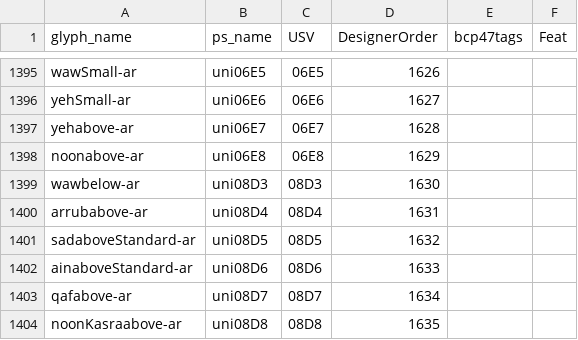
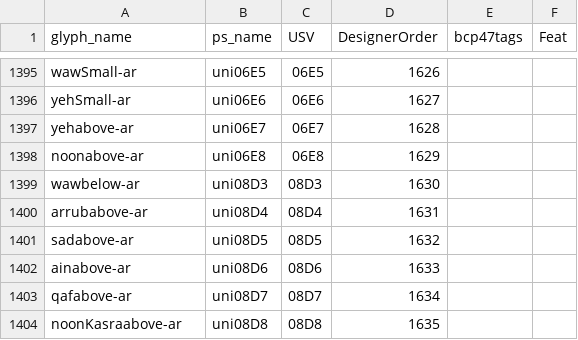
Before and after one commit to silnrsi/font-scheherazade, a CSV file: source/glyph_data.csv, drawn as a sheet; only a part is shown, gaps mark what is left out.

Commit message:
New glyph_data.csv file with renamed glyphs.

```diff
--- a/source/glyph_data.csv
+++ b/source/glyph_data.csv
@@ -1400,4 +1400,4 @@ wawbelow-ar,uni08D3,08D3,1630,,
 arrubabove-ar,uni08D4,08D4,1631,,
-sadaboveStandard-ar,uni08D5,08D5,1632,,
-ainaboveStandard-ar,uni08D6,08D6,1633,,
+sadabove-ar,uni08D5,08D5,1632,,
+ainabove-ar,uni08D6,08D6,1633,,
 qafabove-ar,uni08D7,08D7,1634,,
```
